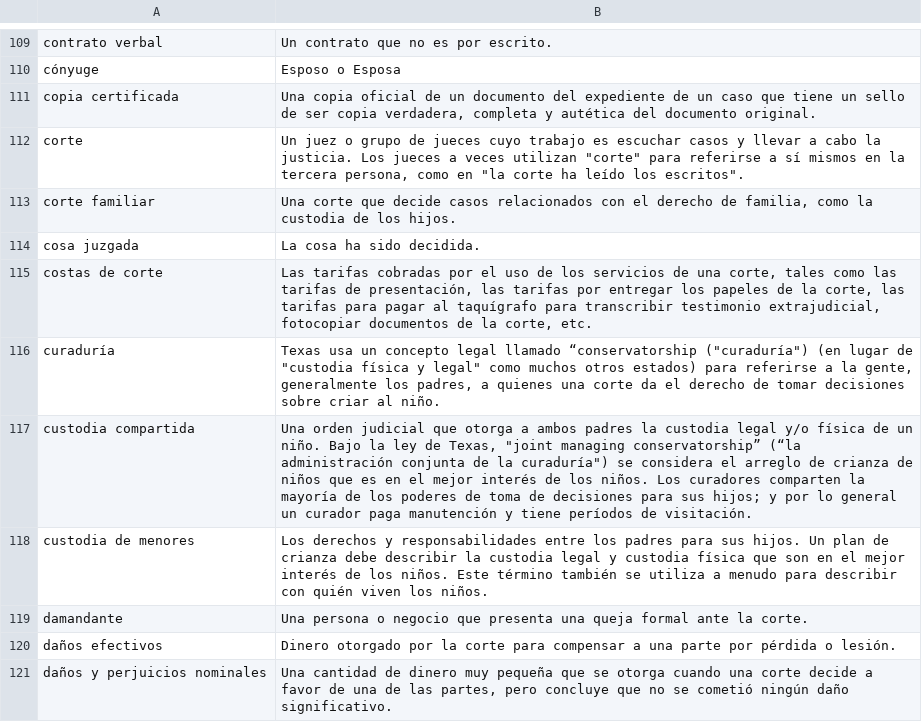
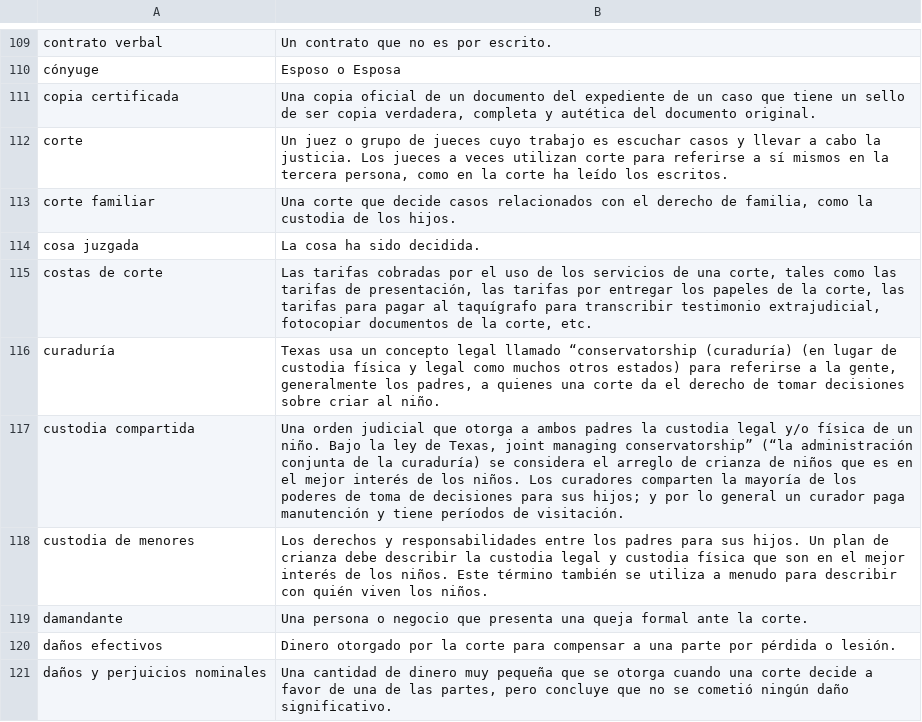
Before and after one commit to openadvocate/readclearly, a CSV file: texas-spanish/glossary.csv, drawn as a sheet; only a part is shown, gaps mark what is left out; the diff covers the shown part only.

Commit message:
Remove quotations from definitions in texas-spanish glossary

```diff
--- a/texas-spanish/glossary.csv
+++ b/texas-spanish/glossary.csv
@@ -111,3 +111,3 @@ cónyuge,Esposo o Esposa
 copia certificada,"Una copia oficial de un documento del expediente de un caso que tiene un sello de ser copia verdadera, completa y autética del documento original."
-corte,"Un juez o grupo de jueces cuyo trabajo es escuchar casos y llevar a cabo la justicia. Los jueces a veces utilizan ""corte"" para referirse a sí mismos en la tercera persona, como en ""la corte ha leído los escritos""."
+corte,"Un juez o grupo de jueces cuyo trabajo es escuchar casos y llevar a cabo la justicia. Los jueces a veces utilizan corte para referirse a sí mismos en la tercera persona, como en la corte ha leído los escritos."
 corte familiar,"Una corte que decide casos relacionados con el derecho de familia, como la custodia de los hijos."
@@ -115,4 +115,4 @@ cosa juzgada,La cosa ha sido decidida.
 costas de corte,"Las tarifas cobradas por el uso de los servicios de una corte, tales como las tarifas de presentación, las tarifas por entregar los papeles de la corte, las tarifas para pagar al taquígrafo para transcribir testimonio extrajudicial, fotocopiar documentos de la corte, etc."
-curaduría,"Texas usa un concepto legal llamado “conservatorship (""curaduría"") (en lugar de ""custodia física y legal"" como muchos otros estados) para referirse a la gente, generalmente los padres, a quienes una corte da el derecho de tomar decisiones sobre criar al niño."
-custodia compartida,"Una orden judicial que otorga a ambos padres la custodia legal y/o física de un niño. Bajo la ley de Texas, ""joint managing conservatorship” (“la administración conjunta de la curaduría"") se considera el arreglo de crianza de niños que es en el mejor interés de los niños. Los curadores comparten la mayoría de los poderes de toma de decisiones para sus hijos; y por lo general un curador paga manutención y tiene períodos de visitación."
+curaduría,"Texas usa un concepto legal llamado “conservatorship (curaduría) (en lugar de custodia física y legal como muchos otros estados) para referirse a la gente, generalmente los padres, a quienes una corte da el derecho de tomar decisiones sobre criar al niño."
+custodia compartida,"Una orden judicial que otorga a ambos padres la custodia legal y/o física de un niño. Bajo la ley de Texas, joint managing conservatorship” (“la administración conjunta de la curaduría) se considera el arreglo de crianza de niños que es en el mejor interés de los niños. Los curadores comparten la mayoría de los poderes de toma de decisiones para sus hijos; y por lo general un curador paga manutención y tiene períodos de visitación."
 custodia de menores,Los derechos y responsabilidades entre los padres para sus hijos. Un plan de crianza debe describir la custodia legal y custodia física que son en el mejor interés de los niños. Este término también se utiliza a menudo para describir con quién viven los niños.
```
Also changed, not shown: 33 edited cells elsewhere in this file.
